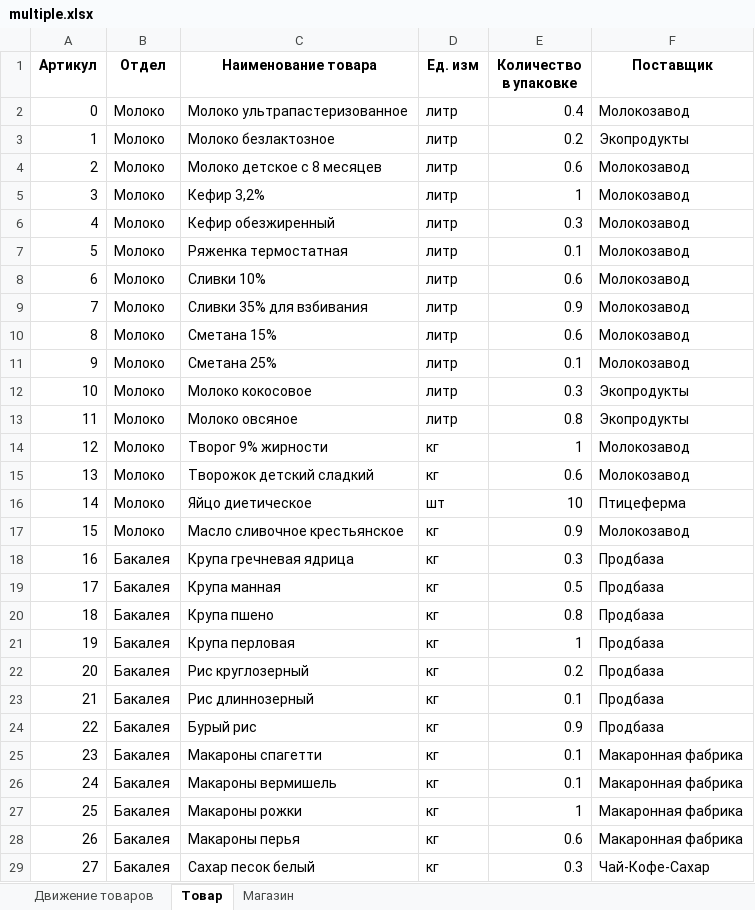
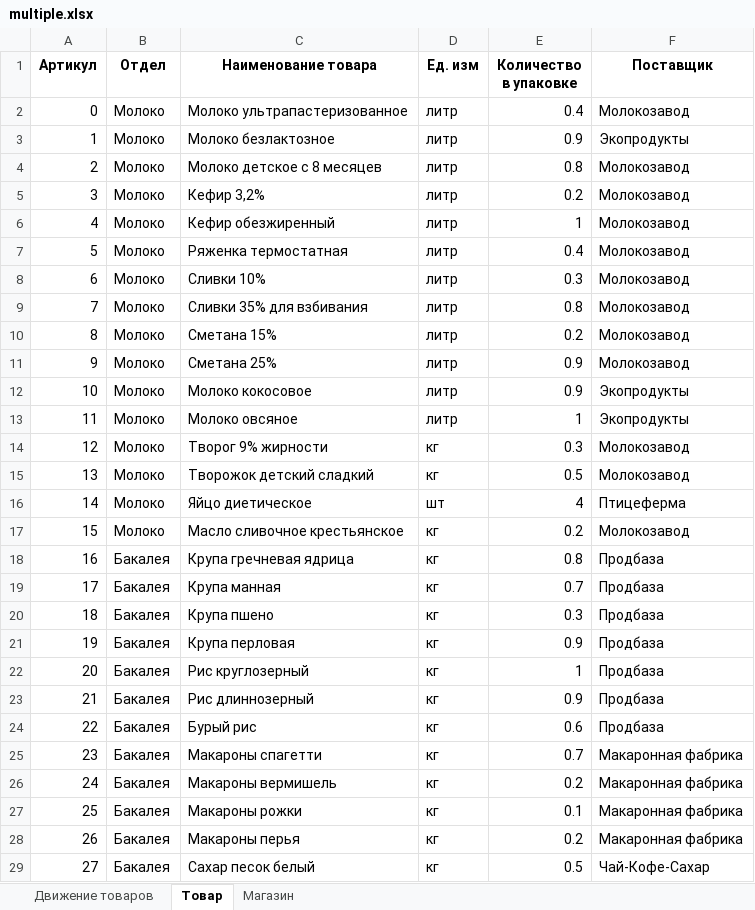
Before and after one commit to klenin/EGEpy, an Excel workbook: EGE/Gen/EGE2022/multiple.xlsx, sheet Товар, drawn as a sheet; only a part is shown; values as stored, in another font and other column widths than the file's, no borders; the diff covers the shown part only; the diff names each change by its address in the sheet, - before the commit and + after, or states it on an @@ line.

```diff
--- a/EGE/Gen/EGE2022/multiple.xlsx (sheet Товар)
+++ b/EGE/Gen/EGE2022/multiple.xlsx (sheet Товар)
-E3 (Количество в упаковке): 0.2
+E3 (Количество в упаковке): 0.9
-E4 (Количество в упаковке): 0.6
+E4 (Количество в упаковке): 0.8
-E5 (Количество в упаковке): 1
+E5 (Количество в упаковке): 0.2
-E6 (Количество в упаковке): 0.3
+E6 (Количество в упаковке): 1
-E7 (Количество в упаковке): 0.1
+E7 (Количество в упаковке): 0.4
-E8 (Количество в упаковке): 0.6
+E8 (Количество в упаковке): 0.3
-E9 (Количество в упаковке): 0.9
+E9 (Количество в упаковке): 0.8
-E10 (Количество в упаковке): 0.6
+E10 (Количество в упаковке): 0.2
-E11 (Количество в упаковке): 0.1
+E11 (Количество в упаковке): 0.9
-E12 (Количество в упаковке): 0.3
+E12 (Количество в упаковке): 0.9
-E13 (Количество в упаковке): 0.8
+E13 (Количество в упаковке): 1
-E14 (Количество в упаковке): 1
+E14 (Количество в упаковке): 0.3
-E15 (Количество в упаковке): 0.6
+E15 (Количество в упаковке): 0.5
-E16 (Количество в упаковке): 10
+E16 (Количество в упаковке): 4
-E17 (Количество в упаковке): 0.9
+E17 (Количество в упаковке): 0.2
-E18 (Количество в упаковке): 0.3
+E18 (Количество в упаковке): 0.8
-E19 (Количество в упаковке): 0.5
+E19 (Количество в упаковке): 0.7
-E20 (Количество в упаковке): 0.8
+E20 (Количество в упаковке): 0.3
-E21 (Количество в упаковке): 1
+E21 (Количество в упаковке): 0.9
-E22 (Количество в упаковке): 0.2
+E22 (Количество в упаковке): 1
-E23 (Количество в упаковке): 0.1
+E23 (Количество в упаковке): 0.9
-E24 (Количество в упаковке): 0.9
+E24 (Количество в упаковке): 0.6
-E25 (Количество в упаковке): 0.1
+E25 (Количество в упаковке): 0.7
-E26 (Количество в упаковке): 0.1
+E26 (Количество в упаковке): 0.2
-E27 (Количество в упаковке): 1
+E27 (Количество в упаковке): 0.1
-E28 (Количество в упаковке): 0.6
+E28 (Количество в упаковке): 0.2
-E29 (Количество в упаковке): 0.3
+E29 (Количество в упаковке): 0.5
```
Also changed, not shown: 2 removed rows and 7 edited cells elsewhere in this sheet, sheet Движение товаров, sheet Магазин, 3 other files.
